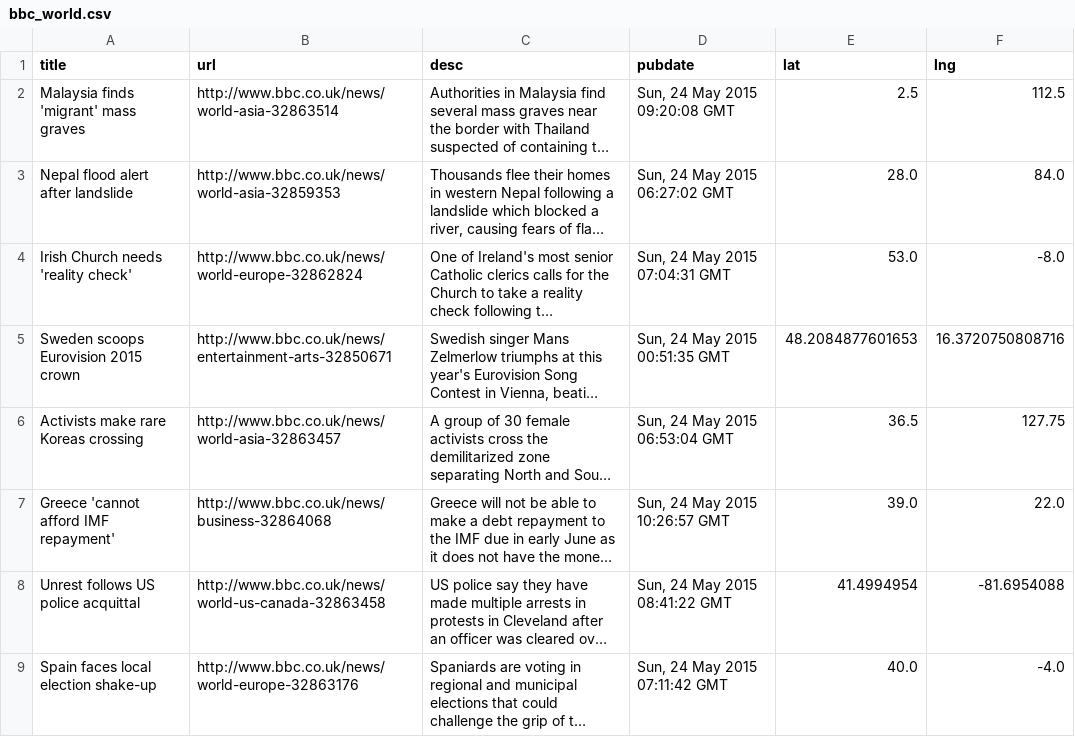
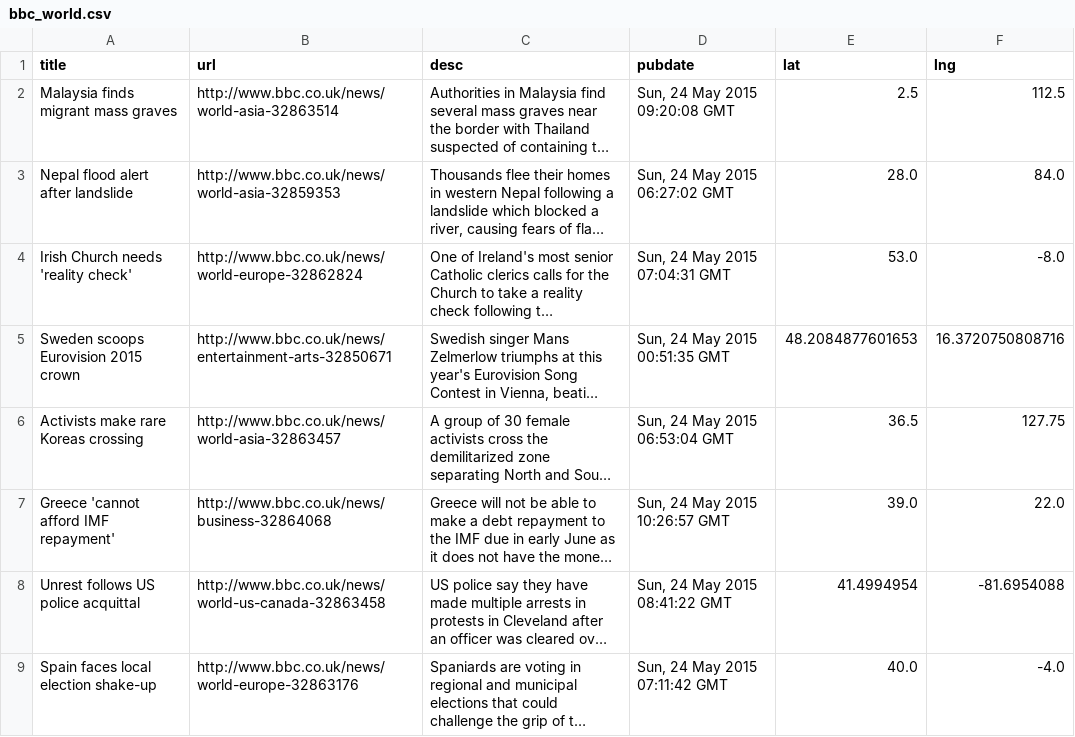
Before and after one commit to GISupportICRC/python_scrapping, a CSV file: bbc_world.csv, drawn as a sheet; only a part is shown; long unchanged cells end in …; the diff names each change by its address in the sheet, - before the commit and + after, or states it on an @@ line.

Commit message:
Update bbc_world.csv

```diff
--- a/bbc_world.csv
+++ b/bbc_world.csv
-A2 (title): Malaysia finds 'migrant' mass graves
+A2 (title): Malaysia finds migrant mass graves
```
